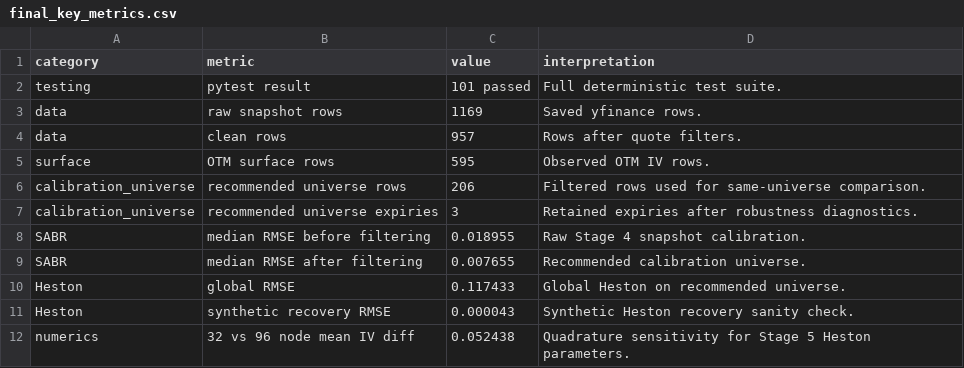
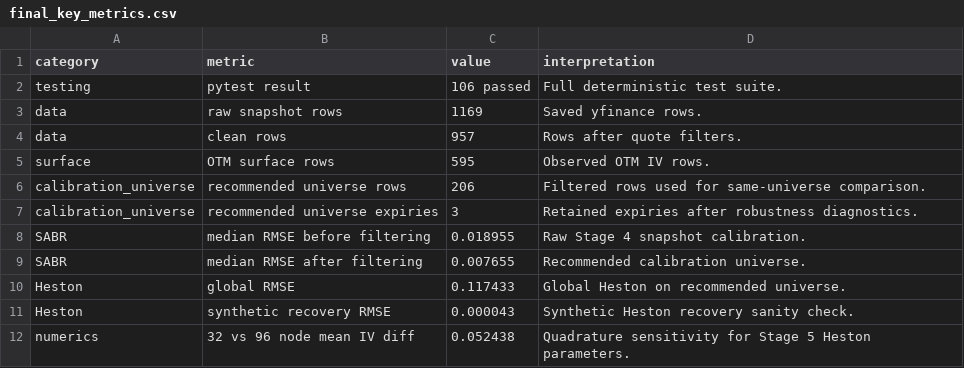
Before and after one commit to AnshDani2004/vol-surface-research-lab, a CSV file: outputs/final_report/final_key_metrics.csv, drawn as a sheet.

```diff
--- a/outputs/final_report/final_key_metrics.csv
+++ b/outputs/final_report/final_key_metrics.csv
@@ -1,3 +1,3 @@
 category,metric,value,interpretation
-testing,pytest result,101 passed,Full deterministic test suite.
+testing,pytest result,106 passed,Full deterministic test suite.
 data,raw snapshot rows,1169,Saved yfinance rows.
```
Also changed, not shown: outputs/final_report/final_resume_metrics.csv, 26 other files.
